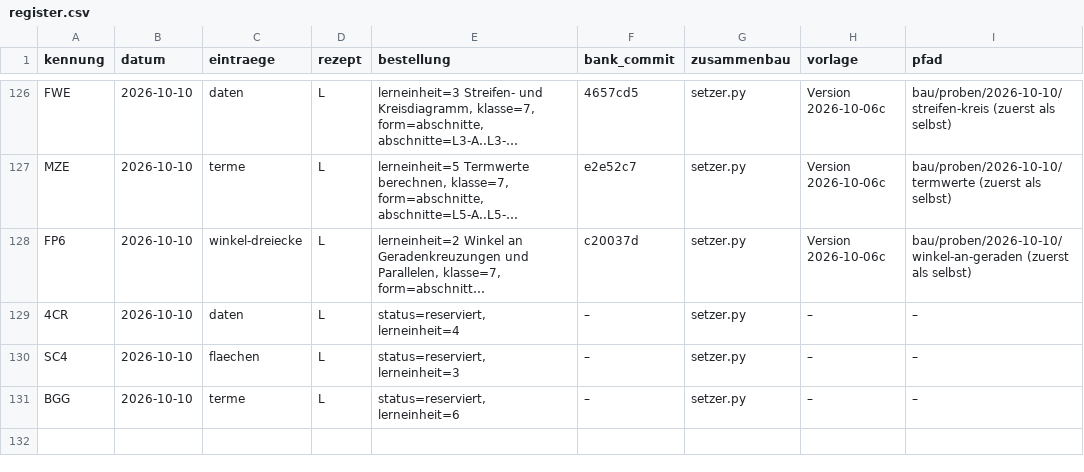
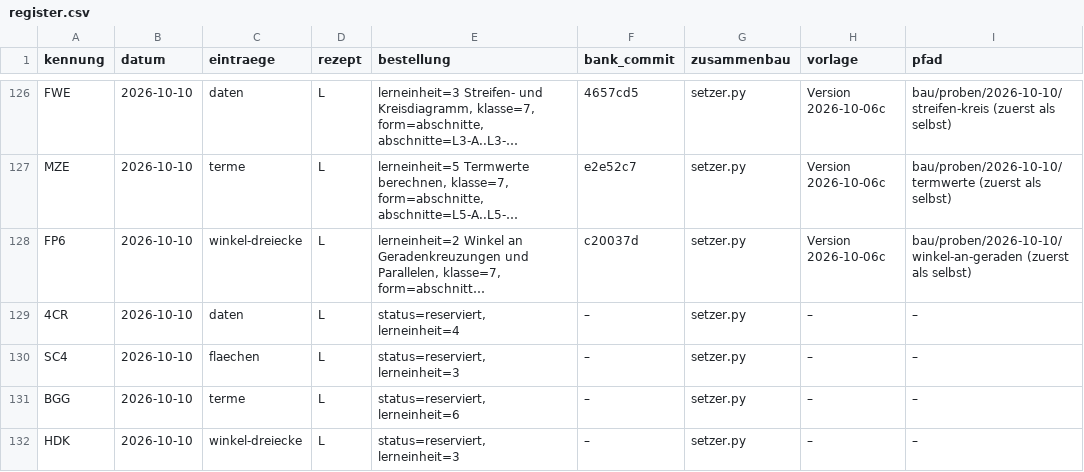
Before and after one commit to hz-0801/aufgabenbank, a CSV file: bau/register.csv, drawn as a sheet; only a part is shown, gaps mark what is left out; long unchanged cells end in ….

```diff
--- a/bau/register.csv
+++ b/bau/register.csv
@@ -131 +131,2 @@ SC4;2026-10-10;flaechen;L;status=reserviert, lerneinheit=3;–;setzer.py;–;–
 BGG;2026-10-10;terme;L;status=reserviert, lerneinheit=6;–;setzer.py;–;–
+HDK;2026-10-10;winkel-dreiecke;L;status=reserviert, lerneinheit=3;–;setzer.py;–;–
```
